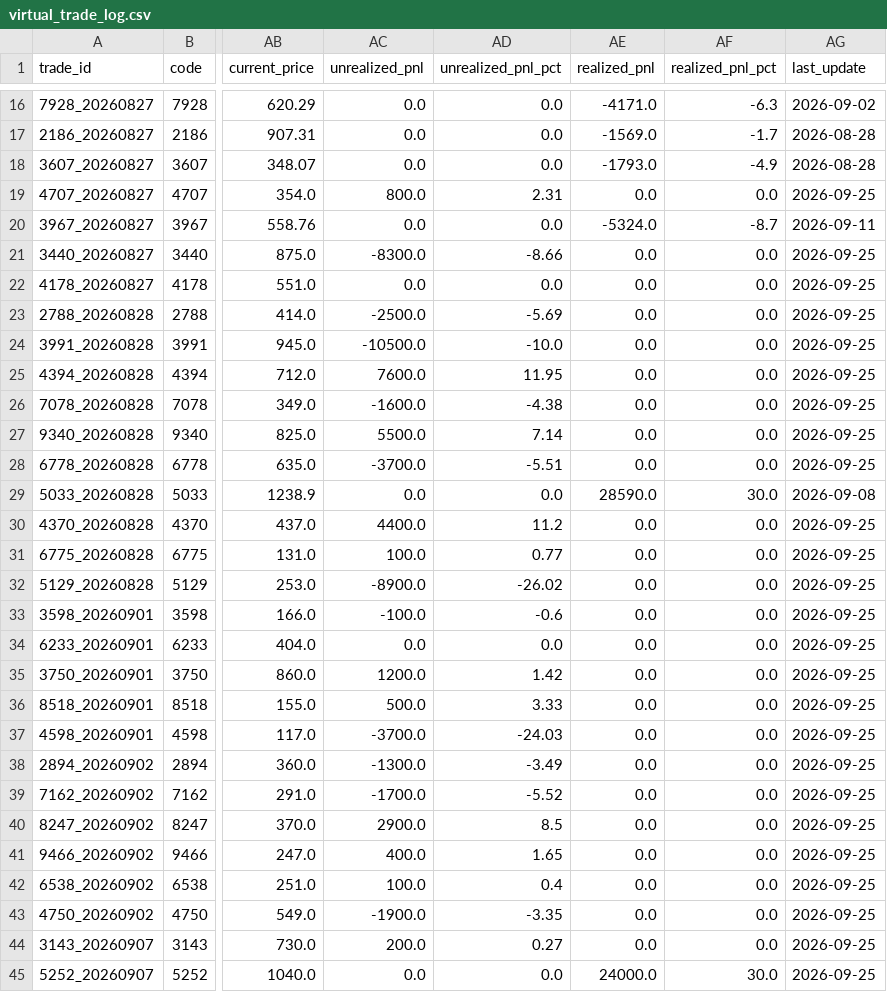
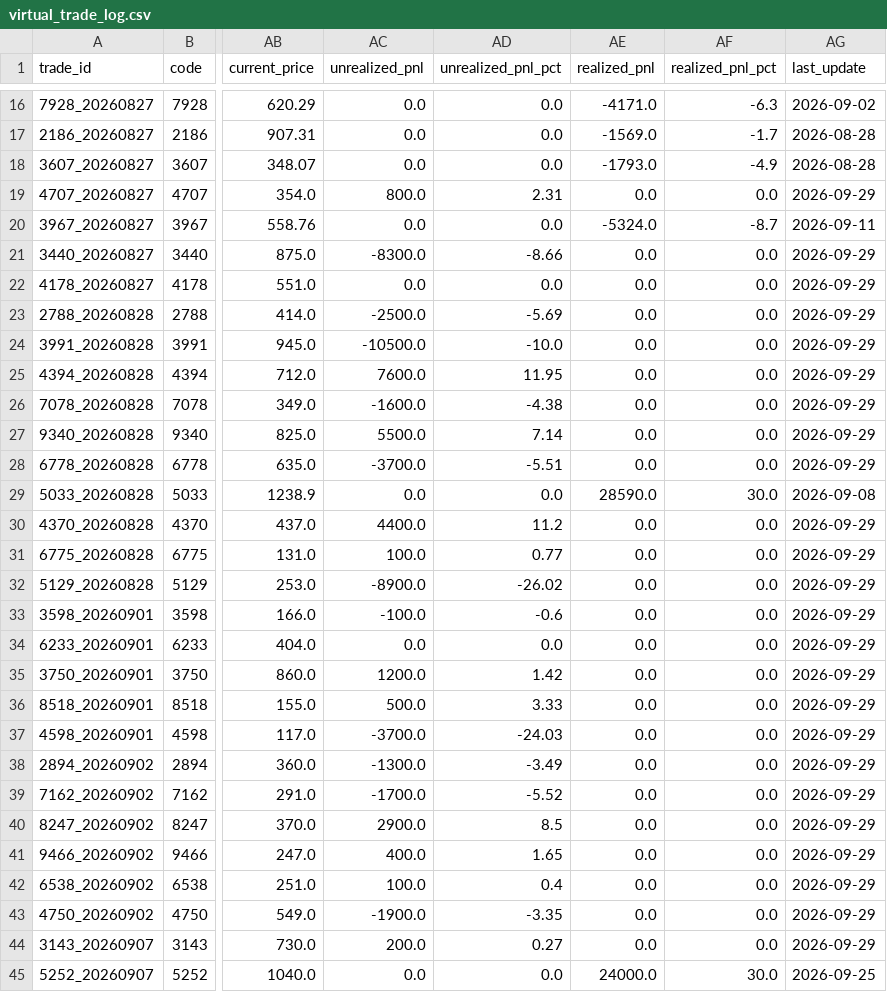
Before and after one commit to rikubell0954-del/stock-monito, a CSV file: results/virtual_trade_log.csv, drawn as a sheet; only a part is shown, gaps mark what is left out; the diff covers the shown part only; the diff names each change by its address in the sheet, - before the commit and + after, or states it on an @@ line.

```diff
--- a/results/virtual_trade_log.csv
+++ b/results/virtual_trade_log.csv
-AG19 (last_update): 2026-09-25
+AG19 (last_update): 2026-09-29
-AG21:AG28 (last_update): 2026-09-25
+AG21:AG28 (last_update): 2026-09-29
-AG30:AG44 (last_update): 2026-09-25
+AG30:AG44 (last_update): 2026-09-29
```
Also changed, not shown: 41 edited cells elsewhere in this file, results/market_regime.csv, results/market_regime_history.csv, 8 other files.
